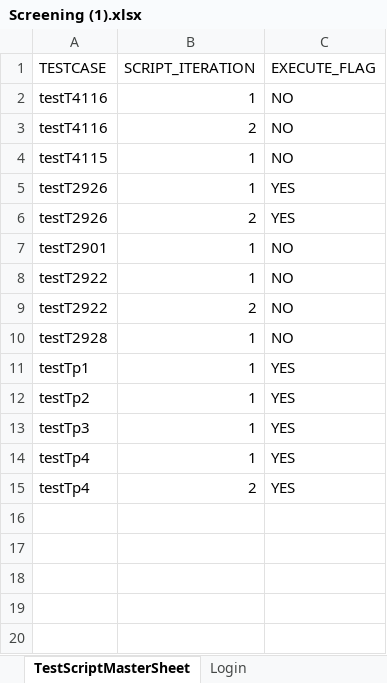
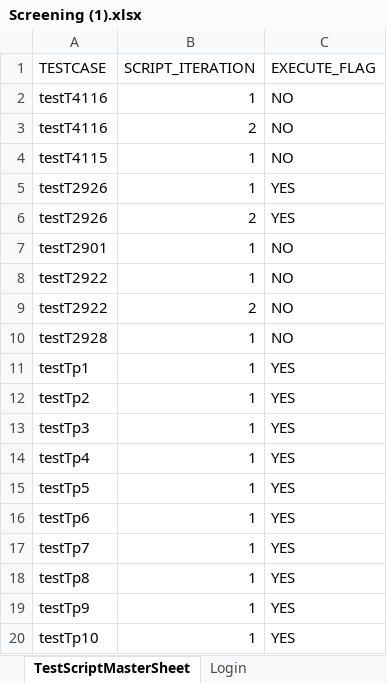
Before and after one commit to Yaswanthkumar-Naidu/TestDataExcel, an Excel workbook: Screening (1).xlsx, sheet TestScriptMasterSheet, drawn as a sheet; values as stored, in another font and other column widths than the file's, no borders; the diff names each change by its address in the sheet, - before the commit and + after, or states it on an @@ line.

Commit message:
Add files via upload

```diff
--- a/Screening (1).xlsx (sheet TestScriptMasterSheet)
+++ b/Screening (1).xlsx (sheet TestScriptMasterSheet)
-A15 (TESTCASE): testTp4
+A15 (TESTCASE): testTp5
-B15 (SCRIPT_ITERATION): 2
+B15 (SCRIPT_ITERATION): 1
+row 16: testTp6 | 1 | YES
+row 17: testTp7 | 1 | YES
+row 18: testTp8 | 1 | YES
+row 19: testTp9 | 1 | YES
+row 20: testTp10 | 1 | YES
```
